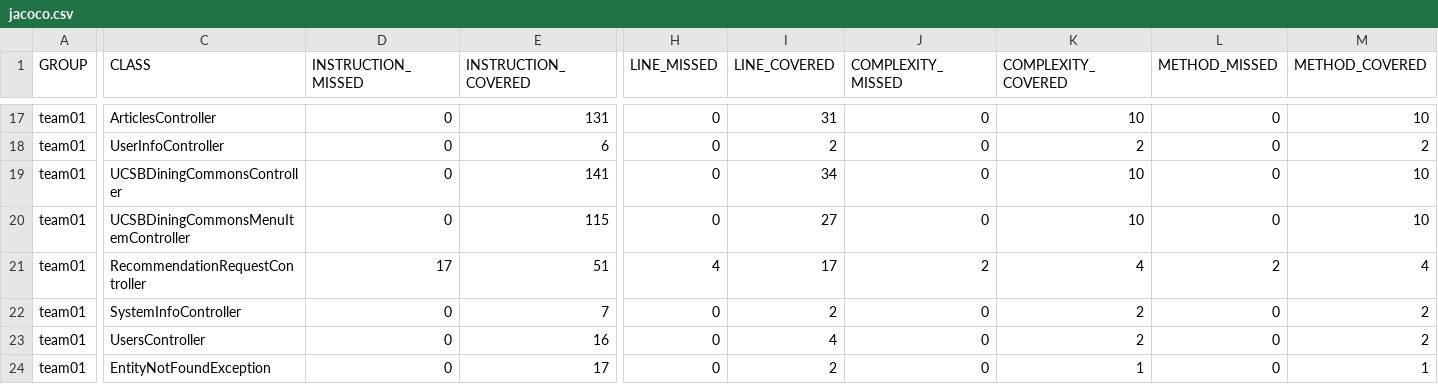
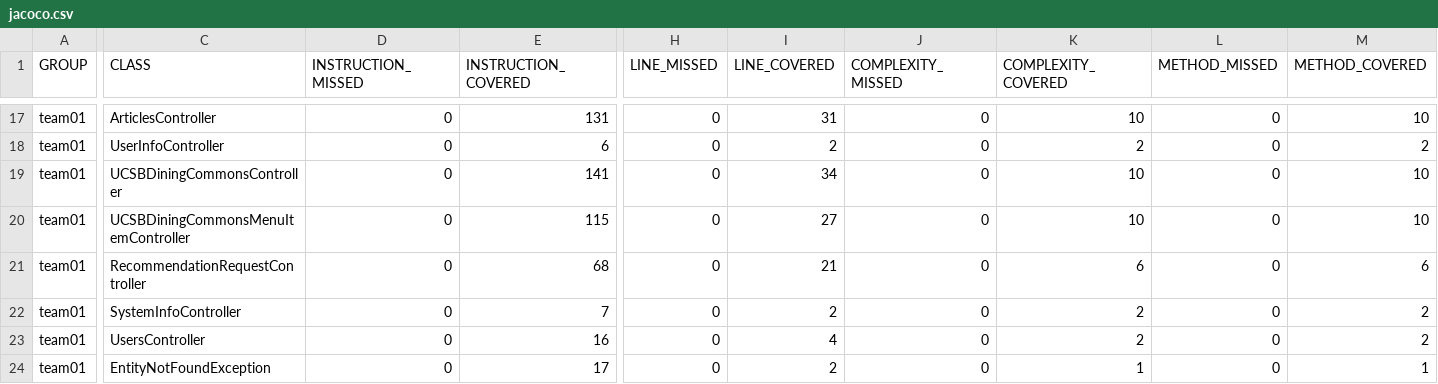
Before and after one commit to ucsb-cs156-s26/team01-s26-05, a CSV file: prs/71/jacoco/jacoco.csv, drawn as a sheet; only a part is shown, gaps mark what is left out; the diff names each change by its address in the sheet, - before the commit and + after, or states it on an @@ line.

```diff
--- a/prs/71/jacoco/jacoco.csv
+++ b/prs/71/jacoco/jacoco.csv
-D21 (INSTRUCTION_MISSED): 17
+D21 (INSTRUCTION_MISSED): 0
-E21 (INSTRUCTION_COVERED): 51
+E21 (INSTRUCTION_COVERED): 68
-H21 (LINE_MISSED): 4
+H21 (LINE_MISSED): 0
-I21 (LINE_COVERED): 17
+I21 (LINE_COVERED): 21
-J21 (COMPLEXITY_MISSED): 2
+J21 (COMPLEXITY_MISSED): 0
-K21 (COMPLEXITY_COVERED): 4
+K21 (COMPLEXITY_COVERED): 6
-L21 (METHOD_MISSED): 2
+L21 (METHOD_MISSED): 0
-M21 (METHOD_COVERED): 4
+M21 (METHOD_COVERED): 6
```
Also changed, not shown: 7 other files.
